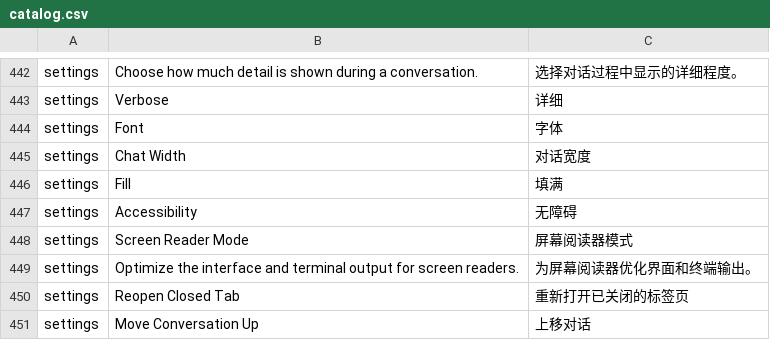
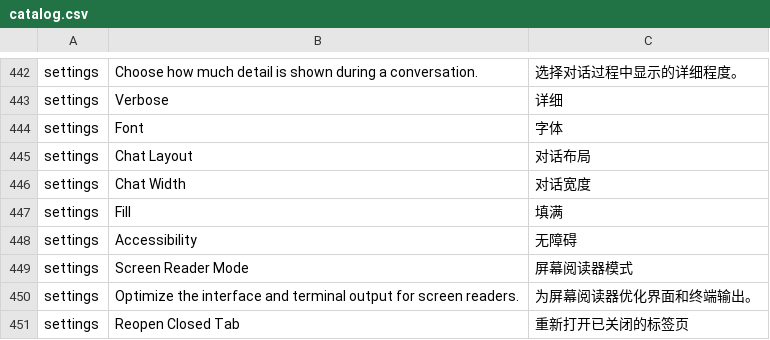
Before and after one commit to ef70/antigravity-zh-cn, a CSV file: docs/catalog.csv, drawn as a sheet; only a part is shown, gaps mark what is left out; the shorter side is filled out with more unchanged rows.

Commit message:
Translate advanced chat layout heading

```diff
--- a/docs/catalog.csv
+++ b/docs/catalog.csv
@@ -444,2 +444,3 @@
 "settings","Font","字体"
+"settings","Chat Layout","对话布局"
 "settings","Chat Width","对话宽度"
```
Also changed, not shown: 7 other files.
